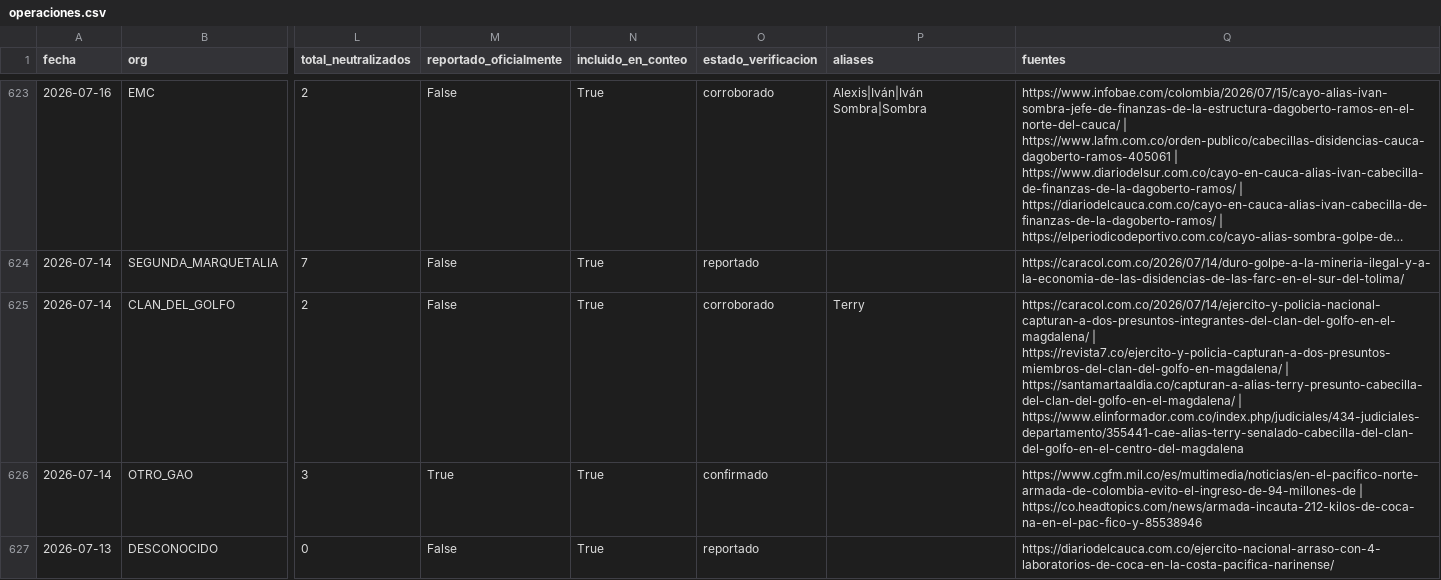
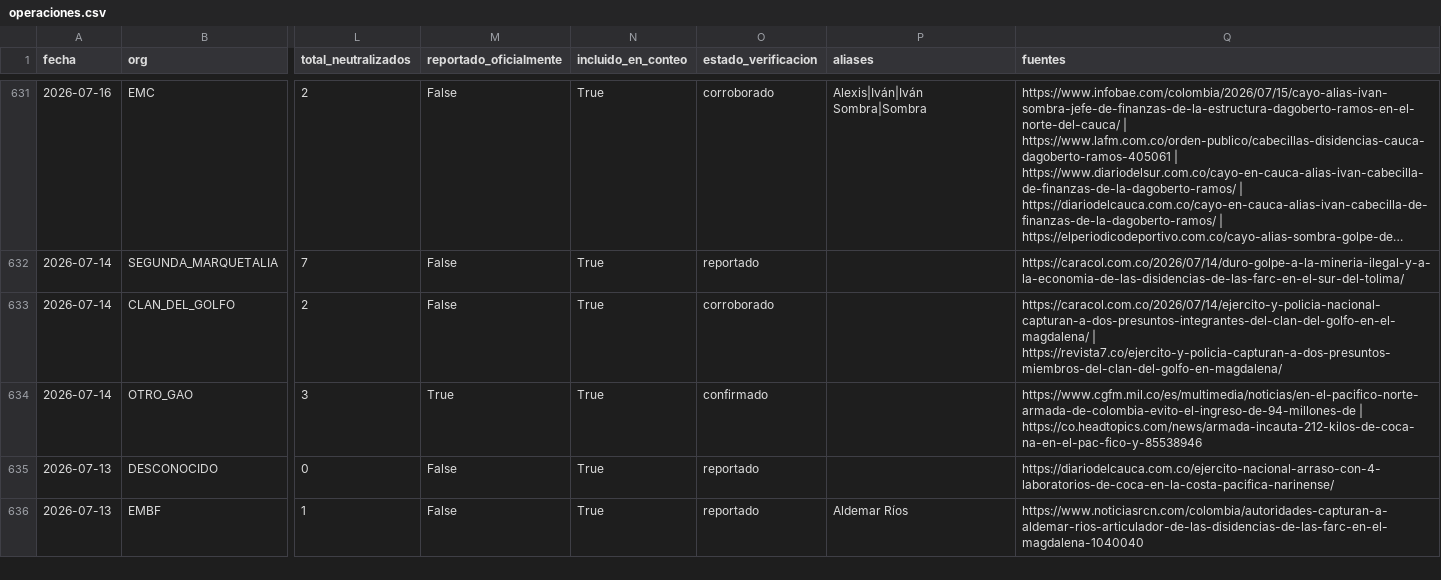
Before and after one commit to partecolombia/partecolombia-datos, a CSV file: data/operaciones.csv, drawn as a sheet; only a part is shown, gaps mark what is left out; the shorter side is filled out with more unchanged rows; long unchanged cells end in …; addresses are those after the commit; the diff covers the shown part only; the diff names each change by its address in the sheet, - before the commit and + after, or states it on an @@ line.

```diff
--- a/data/operaciones.csv
+++ b/data/operaciones.csv
-P633 (aliases): Terry
+P633 (aliases): (empty)
-Q633 (fuentes): …| https://revista7.co/ejercito-y-policia-capturan-a-dos-presuntos-miembros-del-clan-del-golfo-en-magdalena/ | https://santamartaaldia.co/capturan-a-alias-terry-presunto-cabecilla-del-clan-del-golfo-en-el-magdalena/ | https://www.elinformador.com.co/index.php/judiciales/434-judiciales-departamento/355441-cae-alias-terry-senalado-cabecilla-del-clan-del-golfo-en-el-centro-del-magdalena
+Q633 (fuentes): …| https://revista7.co/ejercito-y-policia-capturan-a-dos-presuntos-miembros-del-clan-del-golfo-en-magdalena/
```
Also changed, not shown: 8 added rows and 8 edited cells elsewhere in this file, data/serie_diaria.csv, 5 other files.
